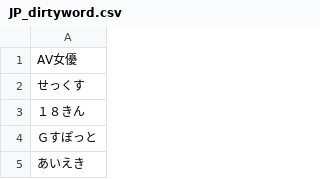
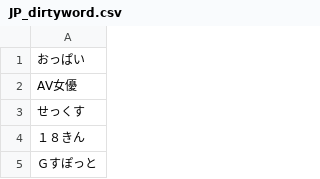
Before and after one commit to DanielSu17/17vpn, a CSV file: envs/prod/17app/dirtyword/JP_dirtyword.csv, drawn as a sheet; only a part is shown; the shorter side is filled out with more unchanged rows; the diff names each change by its address in the sheet, - before the commit and + after, or states it on an @@ line.

Commit message:
louis@17.media - 17app/dirtyword/JP_dirtyword.csv

```diff
--- a/envs/prod/17app/dirtyword/JP_dirtyword.csv
+++ b/envs/prod/17app/dirtyword/JP_dirtyword.csv
+row 1: おっぱい
```
